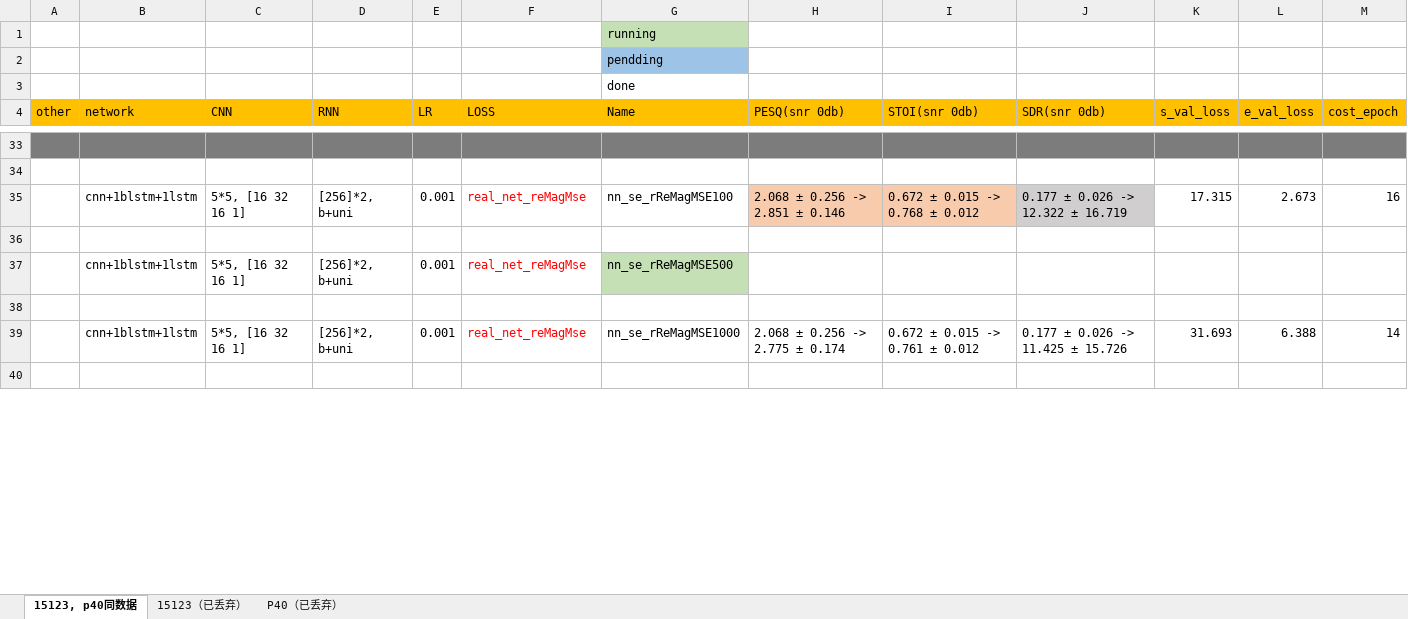
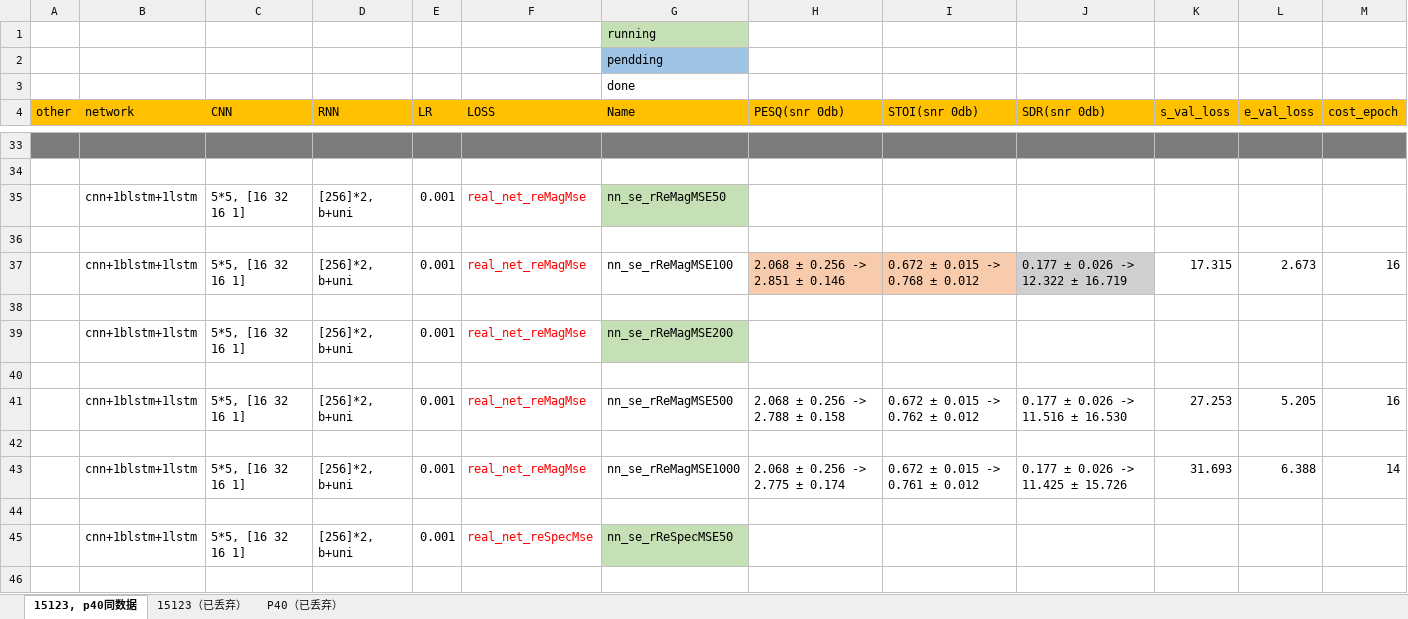
Before and after one commit to IMLHF/speech_enhancement_2019, an Excel workbook: pre_experiment.xlsx, sheet 15123, p40同数据, drawn as a sheet; only a part is shown, gaps mark what is left out; values as stored, in another font and other column widths than the file's, no borders; addresses are those after the commit; the diff covers the shown part only; the diff names each change by its address in the sheet, - before the commit and + after, or states it on an @@ line.

Commit message:
add experiment

```diff
--- a/pre_experiment.xlsx (sheet 15123, p40同数据)
+++ b/pre_experiment.xlsx (sheet 15123, p40同数据)
+row 35:  | cnn+1blstm+1lstm | 5*5, [16 32 16 1] | [256]*2, b+uni | 0.001 | real_net_reMagMse | nn_se_rReMagMSE50
+row 36: (empty)
-G39 (Name): nn_se_rReMagMSE500
+G39 (Name): nn_se_rReMagMSE200
+row 40: (empty)
+row 41:  | cnn+1blstm+1lstm | 5*5, [16 32 16 1] | [256]*2, b+uni | 0.001 | real_net_reMagMse | nn_se_rReMagMSE500 | 2.068 ± 0.256 -> 2.788 ± 0.158 | 0.672 ± 0.015 -> 0.762 ± 0.012 | 0.177 ± 0.026 -> 11.516 ± 16.530 | 27.253 | 5.205 | 16
+row 45:  | cnn+1blstm+1lstm | 5*5, [16 32 16 1] | [256]*2, b+uni | 0.001 | real_net_reSpecMse | nn_se_rReSpecMSE50
+row 46: (empty)
```
Also changed, not shown: 6 added rows, 9 edited cells and cell formats elsewhere in this sheet, 1 other file.
